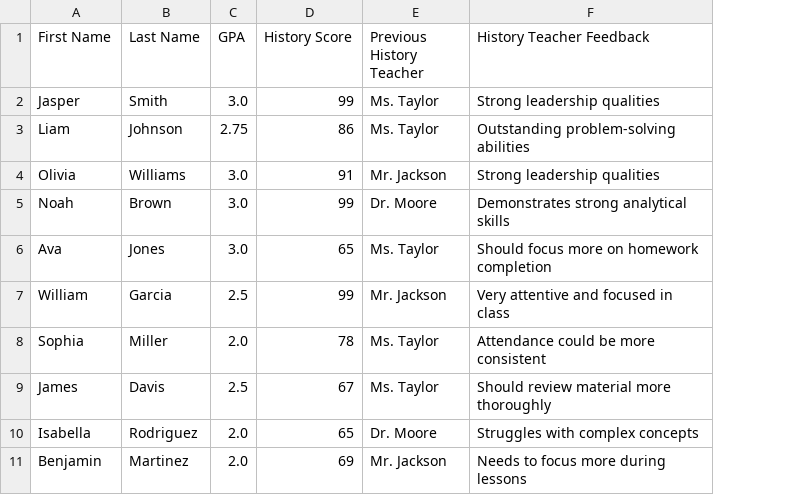
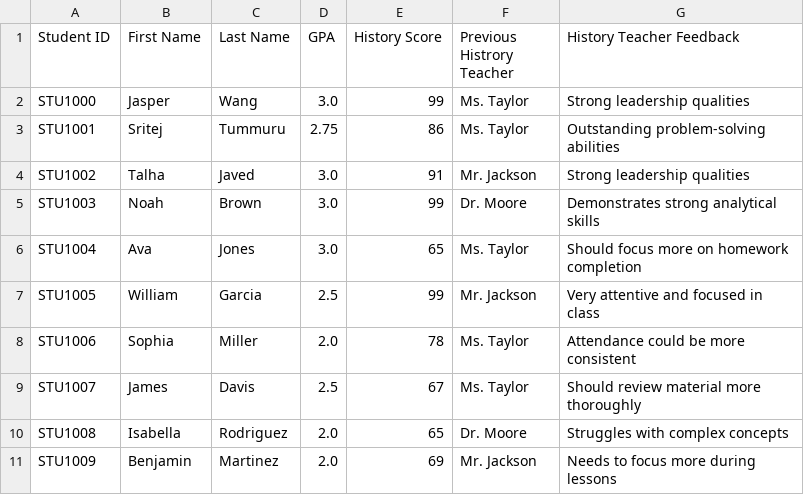
Before and after one commit to JasperWANG-911/AI_Agent, a CSV file: School_Records/all_student_History_grades_feedback.csv, drawn as a sheet; only a part is shown; addresses are those after the commit; the diff names each change by its address in the sheet, - before the commit and + after, or states it on an @@ line.

```diff
--- a/School_Records/all_student_History_grades_feedback.csv
+++ b/School_Records/all_student_History_grades_feedback.csv
+column A (Student ID), rows 2-11: STU1000 | STU1001 | STU1002 | STU1003 | STU1004 | STU1005 | STU1006 | STU1007 | STU1008 | STU1009
-F1: Previous History Teacher
+F1: Previous Histrory Teacher
-C2 (Last Name): Smith
+C2 (Last Name): Wang
-B3 (First Name): Liam
+B3 (First Name): Sritej
-C3 (Last Name): Johnson
+C3 (Last Name): Tummuru
-B4 (First Name): Olivia
+B4 (First Name): Talha
-C4 (Last Name): Williams
+C4 (Last Name): Javed
```
Also changed, not shown: School_Records/all_student_English_grades_feedback.csv, School_Records/all_student_Science_grades_feedback.csv, 4 other files.
